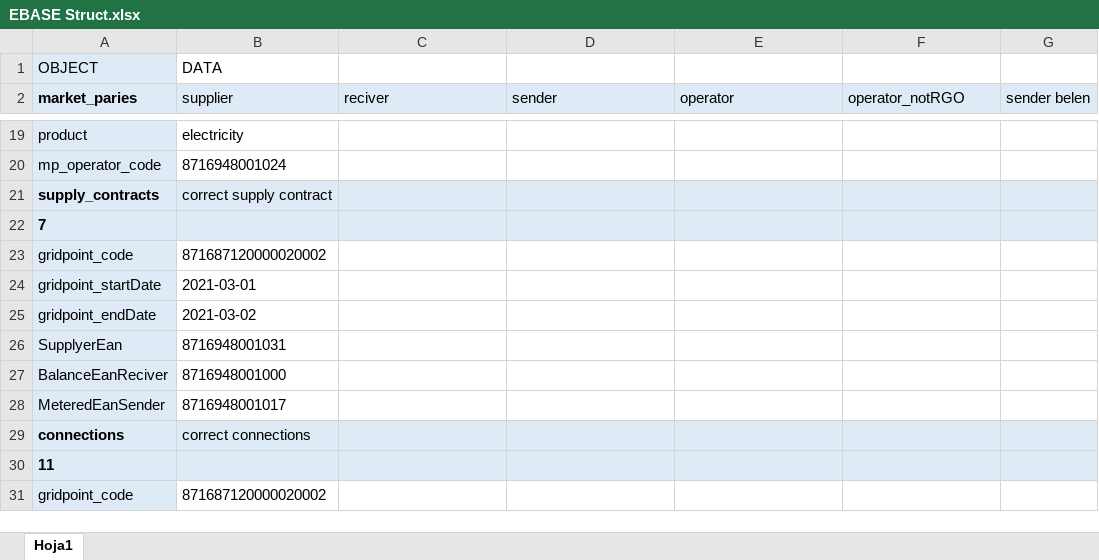
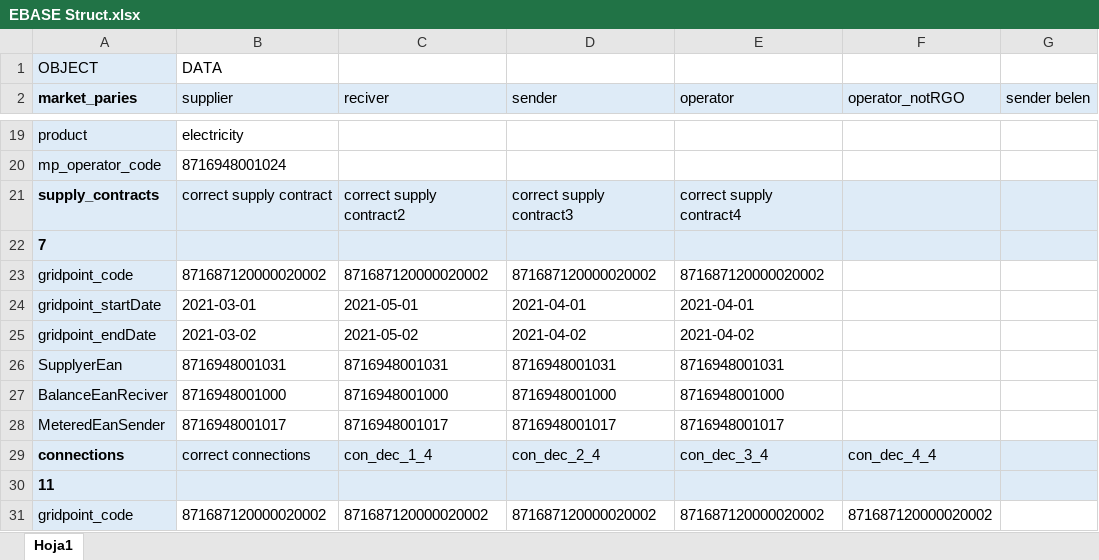
Before and after one commit to IvanWeissVanDerPol/NL-automation, an Excel workbook: excel/EBASE Struct.xlsx, sheet Hoja1, drawn as a sheet; only a part is shown, gaps mark what is left out; values as stored, in another font and other column widths than the file's, no borders; the diff covers the shown part only; the diff names each change by its address in the sheet, - before the commit and + after, or states it on an @@ line.

```diff
--- a/excel/EBASE Struct.xlsx (sheet Hoja1)
+++ b/excel/EBASE Struct.xlsx (sheet Hoja1)
-C21 (reciver): (empty)
+C21 (reciver): correct supply contract2
-D21 (sender): (empty)
+D21 (sender): correct supply contract3
-E21 (operator): (empty)
+E21 (operator): correct supply contract4
-C23 (reciver): (empty)
+C23 (reciver): 871687120000020002
-D23 (sender): (empty)
+D23 (sender): 871687120000020002
-E23 (operator): (empty)
+E23 (operator): 871687120000020002
-C24 (reciver): (empty)
+C24 (reciver): 2021-05-01
-D24 (sender): (empty)
+D24 (sender): 2021-04-01
-E24 (operator): (empty)
+E24 (operator): 2021-04-01
-C25 (reciver): (empty)
+C25 (reciver): 2021-05-02
-D25 (sender): (empty)
+D25 (sender): 2021-04-02
-E25 (operator): (empty)
+E25 (operator): 2021-04-02
-C26 (reciver): (empty)
+C26 (reciver): 8716948001031
-D26 (sender): (empty)
+D26 (sender): 8716948001031
-E26 (operator): (empty)
+E26 (operator): 8716948001031
-C27 (reciver): (empty)
+C27 (reciver): 8716948001000
-D27 (sender): (empty)
+D27 (sender): 8716948001000
-E27 (operator): (empty)
+E27 (operator): 8716948001000
-C28 (reciver): (empty)
+C28 (reciver): 8716948001017
-D28 (sender): (empty)
+D28 (sender): 8716948001017
-E28 (operator): (empty)
+E28 (operator): 8716948001017
-C29 (reciver): (empty)
+C29 (reciver): con_dec_1_4
-D29 (sender): (empty)
+D29 (sender): con_dec_2_4
-E29 (operator): (empty)
+E29 (operator): con_dec_3_4
-F29 (operator_notRGO): (empty)
+F29 (operator_notRGO): con_dec_4_4
-C31 (reciver): (empty)
+C31 (reciver): 871687120000020002
-D31 (sender): (empty)
+D31 (sender): 871687120000020002
-E31 (operator): (empty)
+E31 (operator): 871687120000020002
-F31 (operator_notRGO): (empty)
+F31 (operator_notRGO): 871687120000020002
```
Also changed, not shown: 36 edited cells elsewhere in this sheet, excel/mesage_details_MeasurementSeriesNotification.xlsx, 37 other files.
